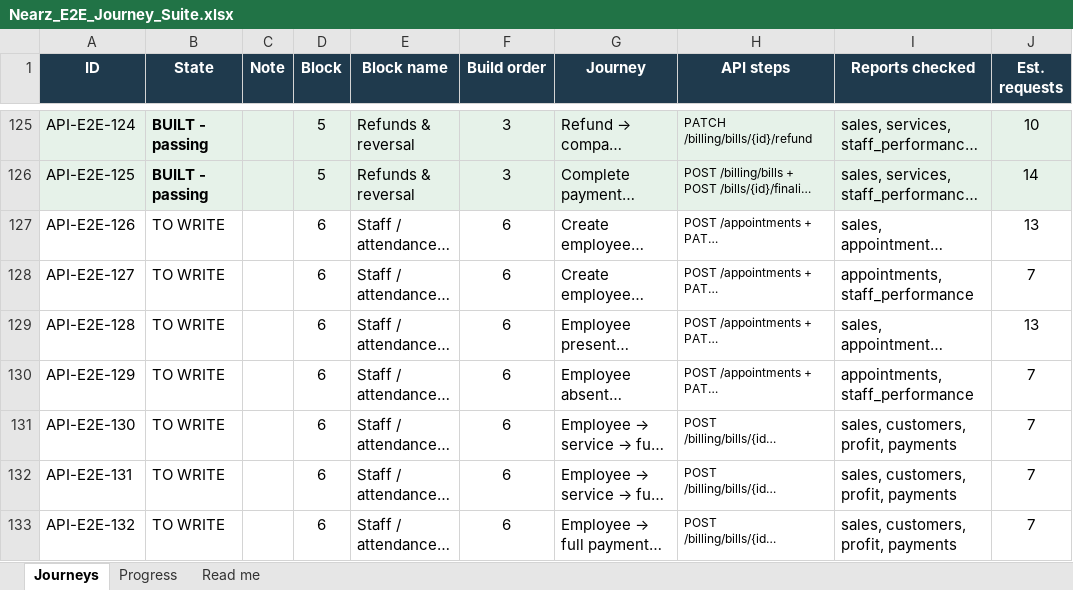
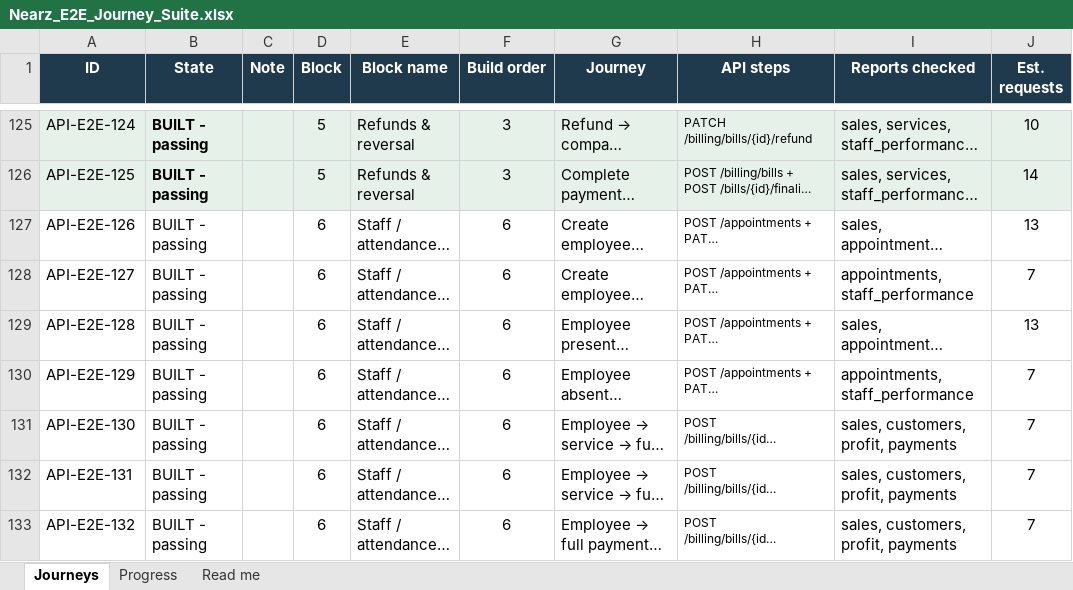
Before and after one commit to Saurabhshukla999/Api-tests, an Excel workbook: docs/Nearz_E2E_Journey_Suite.xlsx, sheet Journeys, drawn as a sheet; only a part is shown, gaps mark what is left out; long unchanged cells end in …; values as stored, in another font and other column widths than the file's, no borders; the diff covers the shown part only; the diff names each change by its address in the sheet, - before the commit and + after, or states it on an @@ line.

Commit message:
Add Blocks 6-10 E2E journey tests and complete 200-journey suite
- Add Block 6 (API-E2E-126..150): staff, attendance, and commission journeys
- Add Block 7 (API-E2E-151..170): products, inventory, and stock journeys
- Add Block 8 (API-E2E-171..180): expenses and profit journeys
- Add Block 9 (API-E2E-181..185): dashboard reconciliation journeys
- Add Block 10 (API-E2E-186..200): composite mega-journeys
- Add VerifyDefectsTest on-demand defect audit suite
- Update Reports.java, Steps.java, testng.xml, README.md, DEFECTS.md, and test suite tracker
- Update .gitignore to exclude temporary logs and scratch files

```diff
--- a/docs/Nearz_E2E_Journey_Suite.xlsx (sheet Journeys)
+++ b/docs/Nearz_E2E_Journey_Suite.xlsx (sheet Journeys)
-B127:B133 (State): TO WRITE
+B127:B133 (State): BUILT - passing
```
Also changed, not shown: 84 edited cells elsewhere in this sheet, sheet Read me, sheet Progress, 12 other files.
